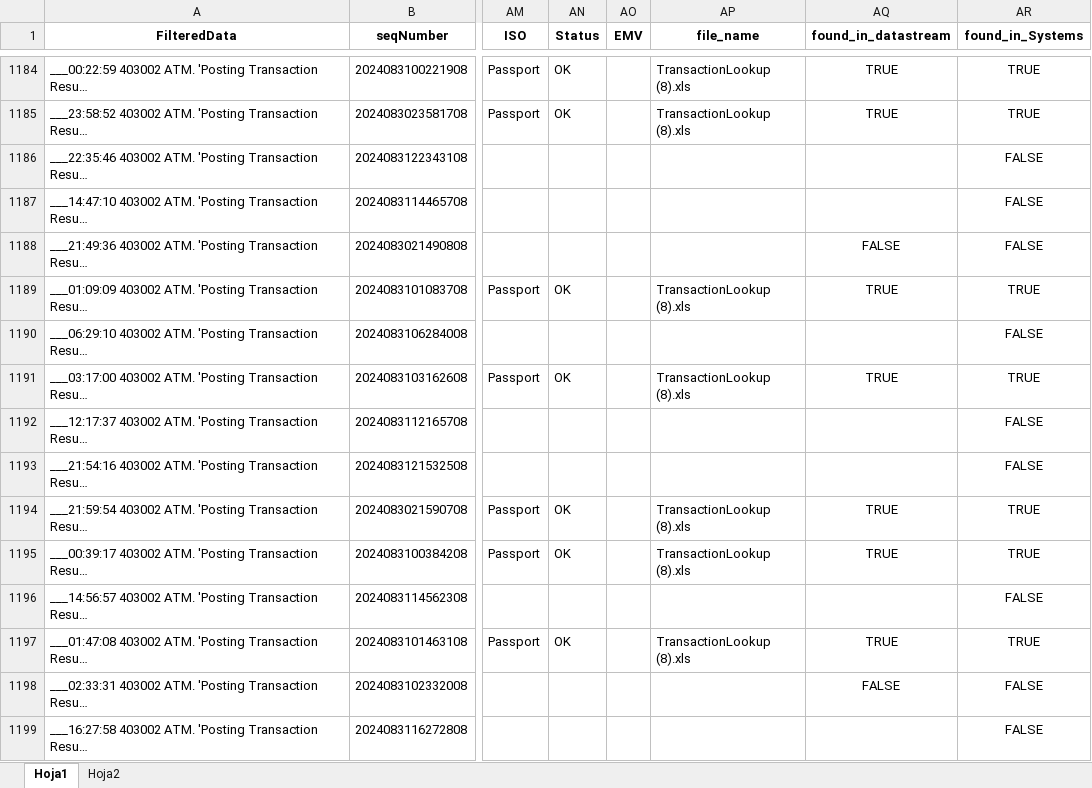
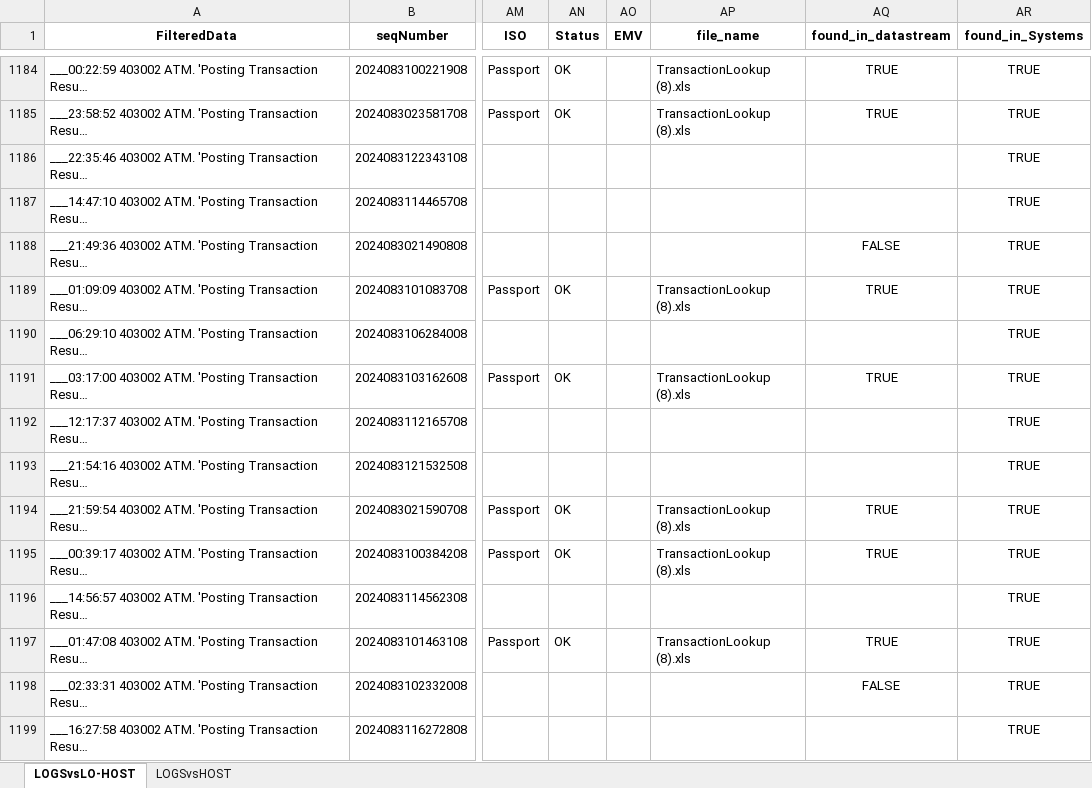
Before and after one commit to pacostas0102/ETLProyect, an Excel workbook: ArchivosSalida/Concatenado3.xlsx, sheet LOGSvsLO-HOST, drawn as a sheet; only a part is shown, gaps mark what is left out; long unchanged cells end in …; values as stored, in another font and other column widths than the file's, no borders; the diff covers the shown part only; the diff names each change by its address in the sheet, - before the commit and + after, or states it on an @@ line.

```diff
--- a/ArchivosSalida/Concatenado3.xlsx (sheet LOGSvsLO-HOST)
+++ b/ArchivosSalida/Concatenado3.xlsx (sheet LOGSvsLO-HOST)
-sheet tab: Hoja1
+sheet tab: LOGSvsLO-HOST
-sheet tab: Hoja2
+sheet tab: LOGSvsHOST
-AR1186:AR1188 (found_in_Systems): FALSE
+AR1186:AR1188 (found_in_Systems): TRUE
-AR1190 (found_in_Systems): FALSE
+AR1190 (found_in_Systems): TRUE
-AR1192:AR1193 (found_in_Systems): FALSE
+AR1192:AR1193 (found_in_Systems): TRUE
-AR1196 (found_in_Systems): FALSE
+AR1196 (found_in_Systems): TRUE
-AR1198:AR1199 (found_in_Systems): FALSE
+AR1198:AR1199 (found_in_Systems): TRUE
```
Also changed, not shown: 498 edited cells elsewhere in this sheet, ArchivosSalida/Concatenado2.xlsx, 15 other files.
